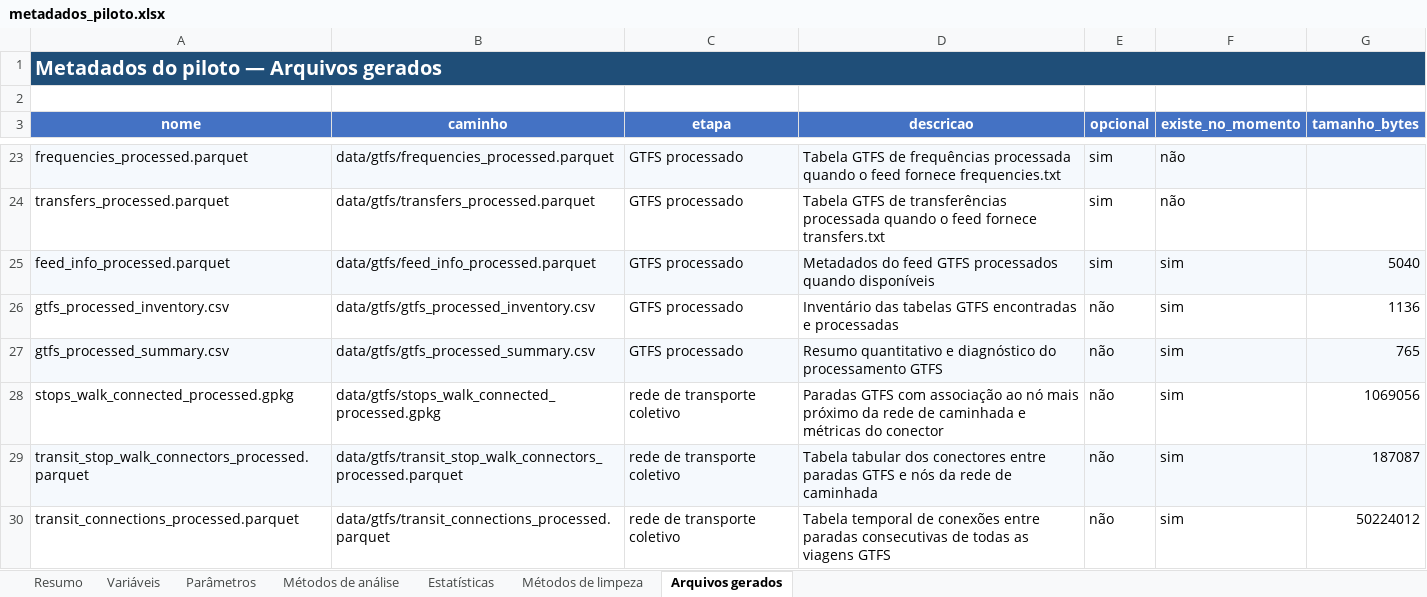
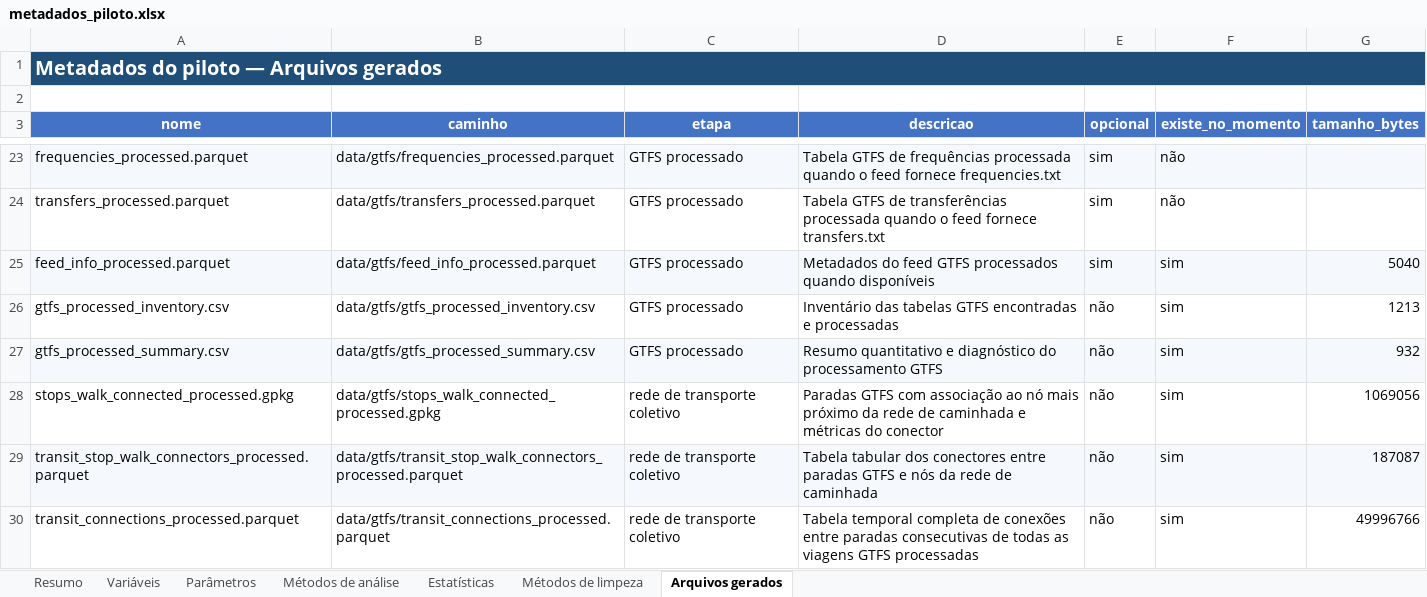
Before and after one commit to S-Behling/EtPilot, an Excel workbook: outputs/metadados_piloto.xlsx, sheet Arquivos gerados, drawn as a sheet; only a part is shown, gaps mark what is left out; values as stored, in another font and other column widths than the file's, no borders; the diff covers the shown part only; the diff names each change by its address in the sheet, - before the commit and + after, or states it on an @@ line.

```diff
--- a/outputs/metadados_piloto.xlsx (sheet Arquivos gerados)
+++ b/outputs/metadados_piloto.xlsx (sheet Arquivos gerados)
-G26 (tamanho_bytes): 1136
+G26 (tamanho_bytes): 1213
-G27 (tamanho_bytes): 765
+G27 (tamanho_bytes): 932
-D30 (descricao): Tabela temporal de conexões entre paradas consecutivas de todas as viagens GTFS
+D30 (descricao): Tabela temporal completa de conexões entre paradas consecutivas de todas as viagens GTFS processadas
-G30 (tamanho_bytes): 50224012
+G30 (tamanho_bytes): 49996766
```
Also changed, not shown: 2 added rows and 7 edited cells elsewhere in this sheet, sheet Variáveis, sheet Parâmetros, sheet Métodos de análise, sheet Resumo, sheet Métodos de limpeza, 3 other files.
